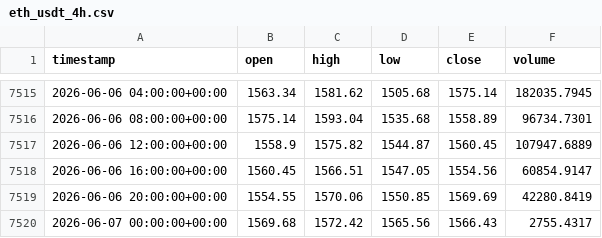
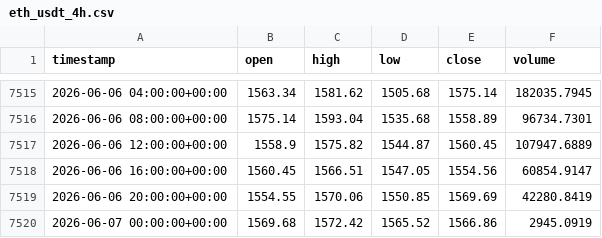
Before and after one commit to cheah505-cyber/crypto-strategy-pack, a CSV file: data/eth_usdt_4h.csv, drawn as a sheet; only a part is shown, gaps mark what is left out.

Commit message:
update data 2026-06-07

```diff
--- a/data/eth_usdt_4h.csv
+++ b/data/eth_usdt_4h.csv
@@ -7519,2 +7519,2 @@ timestamp,open,high,low,close,volume
 2026-06-06 20:00:00+00:00,1554.55,1570.06,1550.85,1569.69,42280.8419
-2026-06-07 00:00:00+00:00,1569.68,1572.42,1565.56,1566.43,2755.4317
+2026-06-07 00:00:00+00:00,1569.68,1572.42,1565.52,1566.86,2945.0919
```
